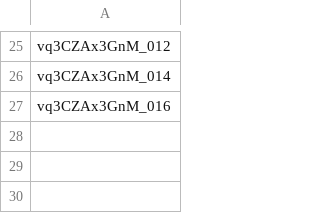
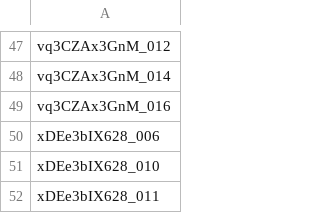
Before and after one commit to sjrand96/sports-footage-autotrim, a CSV file: data/test_clips.csv, drawn as a sheet; only a part is shown, gaps mark what is left out; the diff covers the shown part only; the diff names each change by its address in the sheet, - before the commit and + after, or states it on an @@ line.

```diff
--- a/data/test_clips.csv
+++ b/data/test_clips.csv
+row 50: xDEe3bIX628_006
+row 51: xDEe3bIX628_010
+row 52: xDEe3bIX628_011
```
Also changed, not shown: 22 added rows elsewhere in this file, data/train_clips.csv, 2 other files.
